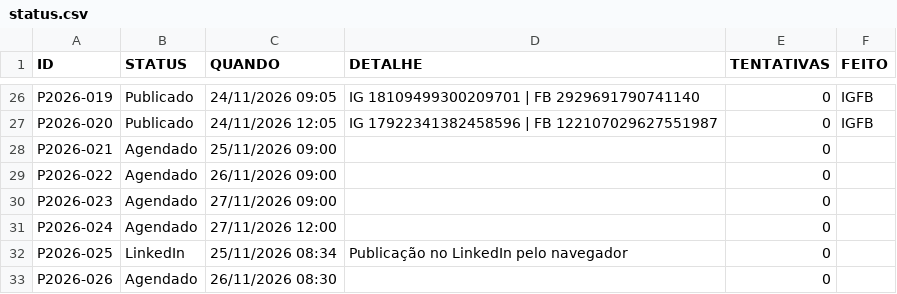
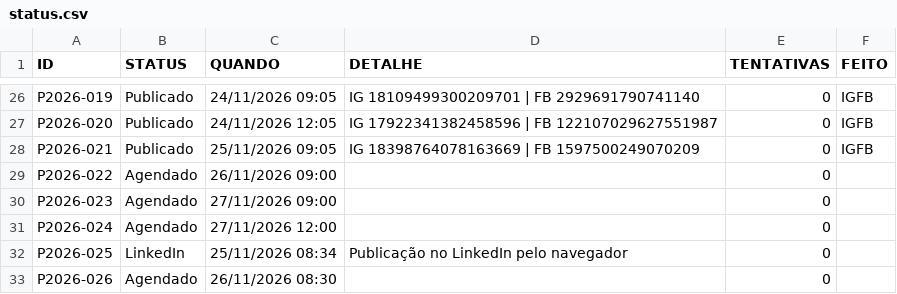
Before and after one commit to jailson-rgb/publicacoes-soares, a CSV file: status.csv, drawn as a sheet; only a part is shown, gaps mark what is left out.

```diff
--- a/status.csv
+++ b/status.csv
@@ -27,3 +27,3 @@ P2026-019,Publicado,24/11/2026 09:05,IG 18109499300209701 | FB 2929691790741140,
 P2026-020,Publicado,24/11/2026 12:05,IG 17922341382458596 | FB 122107029627551987,0,IGFB
-P2026-021,Agendado,25/11/2026 09:00,,0,
+P2026-021,Publicado,25/11/2026 09:05,IG 18398764078163669 | FB 1597500249070209,0,IGFB
 P2026-022,Agendado,26/11/2026 09:00,,0,
```
